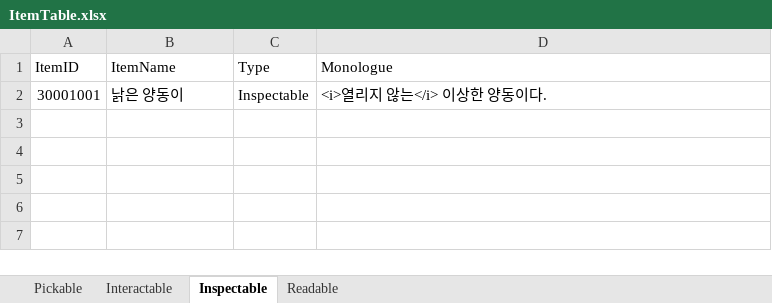
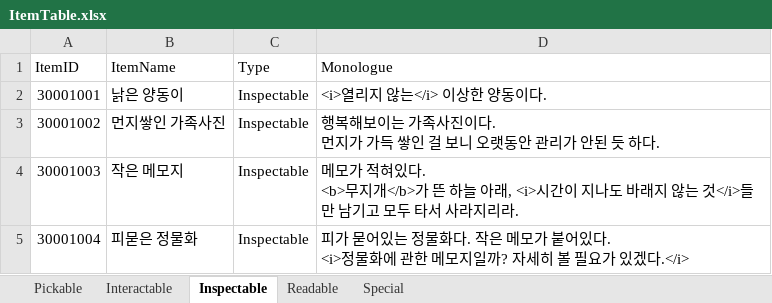
Before and after one commit to hyezzl/EscapeRoom3D, an Excel workbook: Assets/02Script/Table/ItemTable.xlsx, sheet Inspectable, drawn as a sheet; values as stored, in another font and other column widths than the file's, no borders; charts and pictures not drawn; ↵ is a line break in a cell; the diff names each change by its address in the sheet, - before the commit and + after, or states it on an @@ line.

Commit message:
ClockMode 구현
 + 씬1 오브젝트 ItrmTable 수정
 + EventAfter / Special Data 추가

```diff
--- a/Assets/02Script/Table/ItemTable.xlsx (sheet Inspectable)
+++ b/Assets/02Script/Table/ItemTable.xlsx (sheet Inspectable)
+sheet tab: Special
+row 3: 30001002 | 먼지쌓인 가족사진 | Inspectable | 행복해보이는 가족사진이다. ↵ 먼지가 가득 쌓인 걸 보니 오랫동안 관리가 안된 듯 하다.
+row 4: 30001003 | 작은 메모지 | Inspectable | 메모가 적혀있다. ↵ <b>무지개</b>가 뜬 하늘 아래, <i>시간이 지나도 바래지 않는 것</i>들만 남기고 모두 타서 사라지리라.
+row 5: 30001004 | 피묻은 정물화 | Inspectable | 피가 묻어있는 정물화다. 작은 메모가 붙어있다. ↵ <i>정물화에 관한 메모지일까? 자세히 볼 필요가 있겠다.</i>
```
Also changed, not shown: sheet Pickable, sheet Interactable, sheet Readable, charts or pictures, 54 other files.
